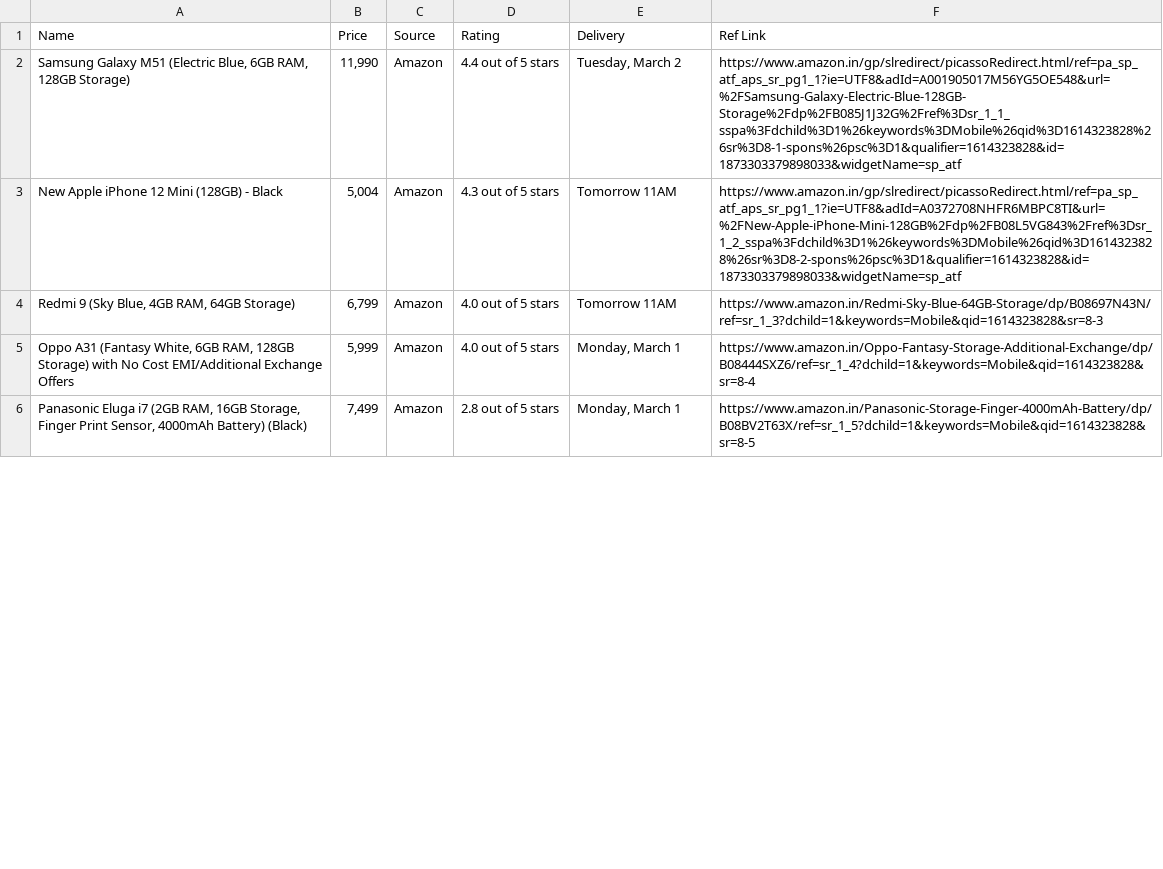
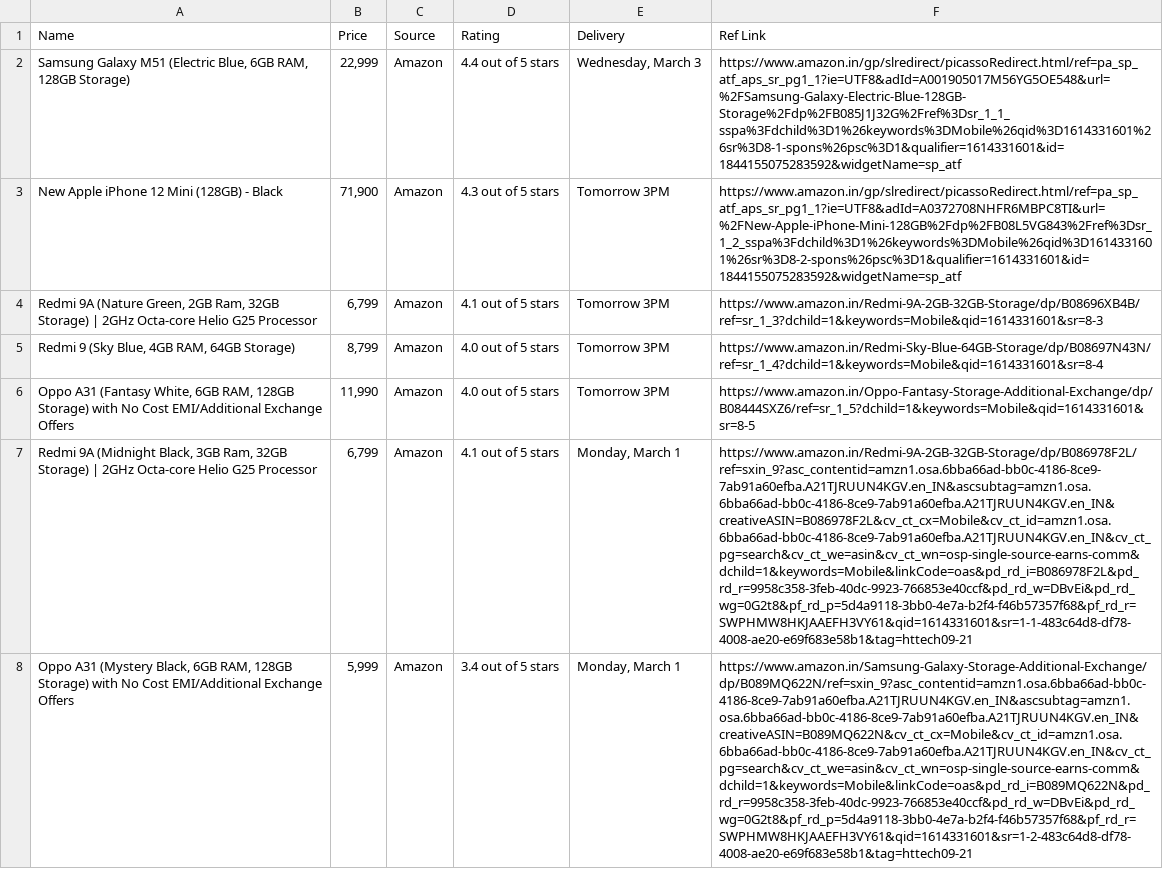
Before and after one commit to L2499/GocometAssignment, a CSV file: Problem1and2Solution.csv, drawn as a sheet; only a part is shown; addresses are those after the commit; the diff covers the shown part only; the diff names each change by its address in the sheet, - before the commit and + after, or states it on an @@ line.

Commit message:
*7th Commit*
*Price bug fixed

```diff
--- a/Problem1and2Solution.csv
+++ b/Problem1and2Solution.csv
-B2 (Price): 11,990
+B2 (Price): 22,999
-E2 (Delivery): Tuesday, March 2
+E2 (Delivery): Wednesday, March 3
-F2 (Ref Link): https://www.amazon.in/gp/slredirect/picassoRedirect.html/ref=pa_sp_atf_aps_sr_pg1_1?ie=UTF8&adId=A001905017M56YG5OE548&url=%2FSamsung-Galaxy-Electric-Blue-128GB-Storage%2Fdp%2FB085J1J32G%2Fref%3Dsr_1_1_sspa%3Fdchild%3D1%26keywords%3DMobile%26qid%3D1614323828%26sr%3D8-1-spons%26psc%3D1&qualifier=1614323828&id=1873303379898033&widgetName=sp_atf
+F2 (Ref Link): https://www.amazon.in/gp/slredirect/picassoRedirect.html/ref=pa_sp_atf_aps_sr_pg1_1?ie=UTF8&adId=A001905017M56YG5OE548&url=%2FSamsung-Galaxy-Electric-Blue-128GB-Storage%2Fdp%2FB085J1J32G%2Fref%3Dsr_1_1_sspa%3Fdchild%3D1%26keywords%3DMobile%26qid%3D1614331601%26sr%3D8-1-spons%26psc%3D1&qualifier=1614331601&id=1844155075283592&widgetName=sp_atf
-B3 (Price): 5,004
+B3 (Price): 71,900
-E3 (Delivery): Tomorrow 11AM
+E3 (Delivery): Tomorrow 3PM
-F3 (Ref Link): https://www.amazon.in/gp/slredirect/picassoRedirect.html/ref=pa_sp_atf_aps_sr_pg1_1?ie=UTF8&adId=A0372708NHFR6MBPC8TI&url=%2FNew-Apple-iPhone-Mini-128GB%2Fdp%2FB08L5VG843%2Fref%3Dsr_1_2_sspa%3Fdchild%3D1%26keywords%3DMobile%26qid%3D1614323828%26sr%3D8-2-spons%26psc%3D1&qualifier=1614323828&id=1873303379898033&widgetName=sp_atf
+F3 (Ref Link): https://www.amazon.in/gp/slredirect/picassoRedirect.html/ref=pa_sp_atf_aps_sr_pg1_1?ie=UTF8&adId=A0372708NHFR6MBPC8TI&url=%2FNew-Apple-iPhone-Mini-128GB%2Fdp%2FB08L5VG843%2Fref%3Dsr_1_2_sspa%3Fdchild%3D1%26keywords%3DMobile%26qid%3D1614331601%26sr%3D8-2-spons%26psc%3D1&qualifier=1614331601&id=1844155075283592&widgetName=sp_atf
+row 4: Redmi 9A (Nature Green, 2GB Ram, 32GB Storage) | 2GHz Octa-core Helio G25 Processor | 6,799 | Amazon | 4.1 out of 5 stars | Tomorrow 3PM | https://www.amazon.in/Redmi-9A-2GB-32GB-Storage/dp/B08696XB4B/ref=sr_1_3?dchild=1&keywords=Mobile&qid=1614331601&sr=8-3
-B5 (Price): 6,799
+B5 (Price): 8,799
-E5 (Delivery): Tomorrow 11AM
+E5 (Delivery): Tomorrow 3PM
-F5 (Ref Link): https://www.amazon.in/Redmi-Sky-Blue-64GB-Storage/dp/B08697N43N/ref=sr_1_3?dchild=1&keywords=Mobile&qid=1614323828&sr=8-3
+F5 (Ref Link): https://www.amazon.in/Redmi-Sky-Blue-64GB-Storage/dp/B08697N43N/ref=sr_1_4?dchild=1&keywords=Mobile&qid=1614331601&sr=8-4
-B6 (Price): 5,999
+B6 (Price): 11,990
-E6 (Delivery): Monday, March 1
+E6 (Delivery): Tomorrow 3PM
-F6 (Ref Link): https://www.amazon.in/Oppo-Fantasy-Storage-Additional-Exchange/dp/B08444SXZ6/ref=sr_1_4?dchild=1&keywords=Mobile&qid=1614323828&sr=8-4
+F6 (Ref Link): https://www.amazon.in/Oppo-Fantasy-Storage-Additional-Exchange/dp/B08444SXZ6/ref=sr_1_5?dchild=1&keywords=Mobile&qid=1614331601&sr=8-5
+row 7: Redmi 9A (Midnight Black, 3GB Ram, 32GB Storage) | 2GHz Octa-core Helio G25 Processor | 6,799 | Amazon | 4.1 out of 5 stars | Monday, March 1 | https://www.amazon.in/Redmi-9A-2GB-32GB-Storage/dp/B086978F2L/ref=sxin_9?asc_contentid=amzn1.osa.6bba66ad-bb0c-4186-8ce9-7ab91a60efba.A21TJRUUN4KGV.en_IN&ascsubtag=amzn1.osa.6bba66ad-bb0c-4186-8ce9-7ab91a60efba.A21TJRUUN4KGV.en_IN&creativeASIN=B086978F2L&cv_ct_cx=Mobile&cv_ct_id=amzn1.osa.6bba66ad-bb0c-4186-8ce9-7ab91a60efba.A21TJRUUN4KGV.en_IN&cv_ct_pg=search&cv_ct_we=asin&cv_ct_wn=osp-single-source-earns-comm&dchild=1&keywords=Mobile&linkCode=oas&pd_rd_i=B086978F2L&pd_rd_r=9958c358-3feb-40dc-9923-766853e40ccf&pd_rd_w=DBvEi&pd_rd_wg=0G2t8&pf_rd_p=5d4a9118-3bb0-4e7a-b2f4-f46b57357f68&pf_rd_r=SWPHMW8HKJAAEFH3VY61&qid=1614331601&sr=1-1-483c64d8-df78-4008-ae20-e69f683e58b1&tag=httech09-21
-A8 (Name): Panasonic Eluga i7 (2GB RAM, 16GB Storage, Finger Print Sensor, 4000mAh Battery) (Black)
+A8 (Name): Oppo A31 (Mystery Black, 6GB RAM, 128GB Storage) with No Cost EMI/Additional Exchange Offers
-B8 (Price): 7,499
+B8 (Price): 5,999
-D8 (Rating): 2.8 out of 5 stars
+D8 (Rating): 3.4 out of 5 stars
-F8 (Ref Link): https://www.amazon.in/Panasonic-Storage-Finger-4000mAh-Battery/dp/B08BV2T63X/ref=sr_1_5?dchild=1&keywords=Mobile&qid=1614323828&sr=8-5
+F8 (Ref Link): https://www.amazon.in/Samsung-Galaxy-Storage-Additional-Exchange/dp/B089MQ622N/ref=sxin_9?asc_contentid=amzn1.osa.6bba66ad-bb0c-4186-8ce9-7ab91a60efba.A21TJRUUN4KGV.en_IN&ascsubtag=amzn1.osa.6bba66ad-bb0c-4186-8ce9-7ab91a60efba.A21TJRUUN4KGV.en_IN&creativeASIN=B089MQ622N&cv_ct_cx=Mobile&cv_ct_id=amzn1.osa.6bba66ad-bb0c-4186-8ce9-7ab91a60efba.A21TJRUUN4KGV.en_IN&cv_ct_pg=search&cv_ct_we=asin&cv_ct_wn=osp-single-source-earns-comm&dchild=1&keywords=Mobile&linkCode=oas&pd_rd_i=B089MQ622N&pd_rd_r=9958c358-3feb-40dc-9923-766853e40ccf&pd_rd_w=DBvEi&pd_rd_wg=0G2t8&pf_rd_p=5d4a9118-3bb0-4e7a-b2f4-f46b57357f68&pf_rd_r=SWPHMW8HKJAAEFH3VY61&qid=1614331601&sr=1-2-483c64d8-df78-4008-ae20-e69f683e58b1&tag=httech09-21
```
Also changed, not shown: 1 added row, 3 removed rows and 9 edited cells elsewhere in this file, Problem3Solution.csv, 1 other file.
